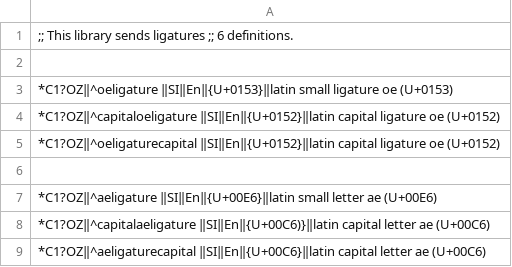
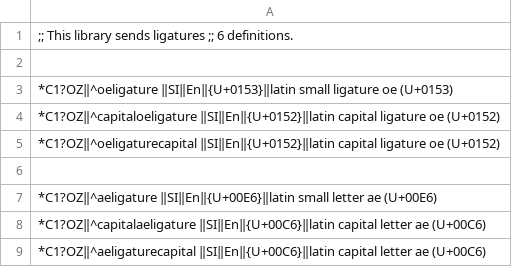
Before and after one commit to mslonik/Hotstrings-Libraries, a CSV file: (Unicode Sender) Ligatures.csv, drawn as a sheet.

Commit message:
Update (Unicode Sender) Ligatures.csv

```diff
--- a/(Unicode Sender) Ligatures.csv
+++ b/(Unicode Sender) Ligatures.csv
@@ -7,3 +7,3 @@
 *C1?OZ‖^aeligature ‖SI‖En‖{U+00E6}‖latin small letter ae (U+00E6)
-*C1?OZ‖^capitalaeligature ‖SI‖En‖{U+00C6)}‖latin capital letter ae (U+00C6)
+*C1?OZ‖^capitalaeligature ‖SI‖En‖{U+00C6}‖latin capital letter ae (U+00C6)
 *C1?OZ‖^aeligaturecapital ‖SI‖En‖{U+00C6}‖latin capital letter ae (U+00C6)
```
